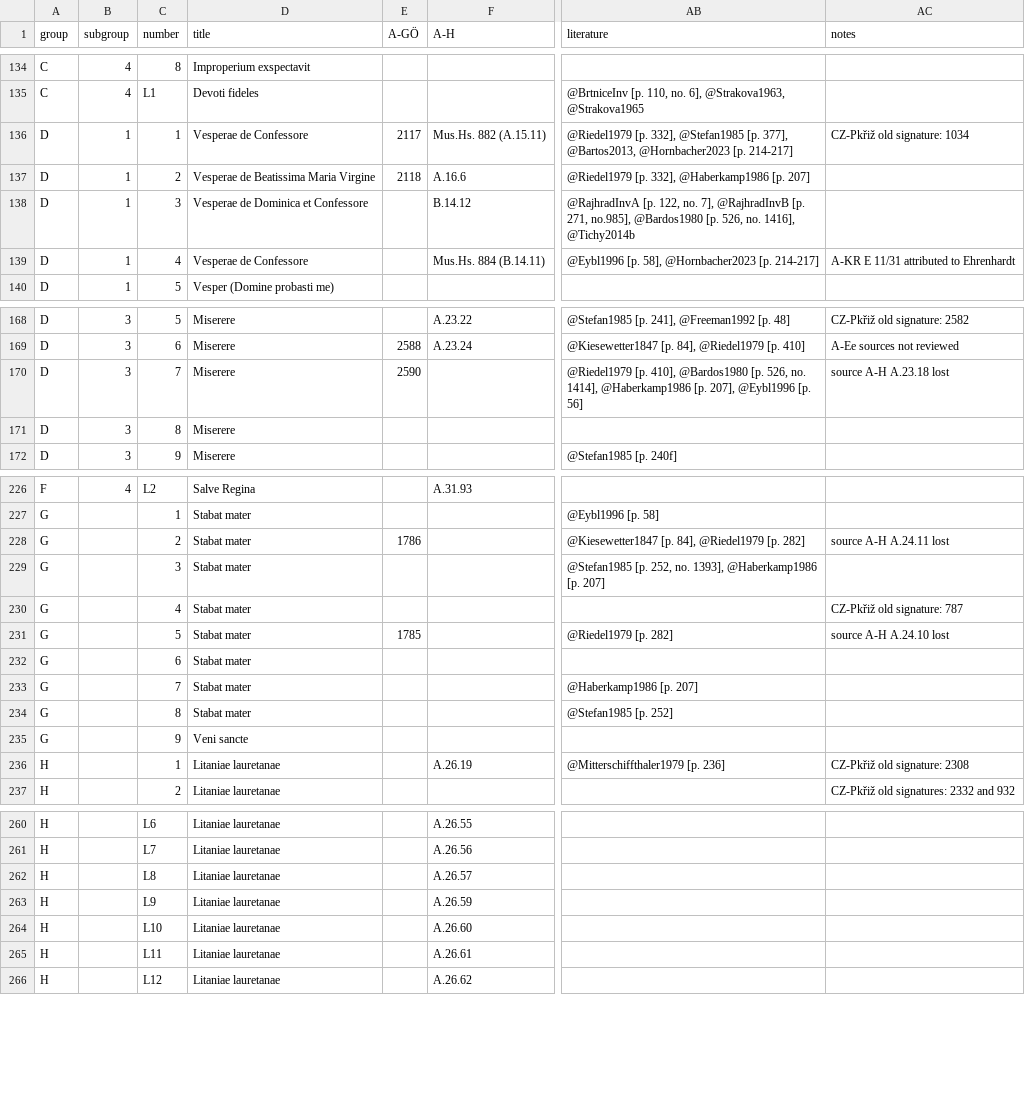
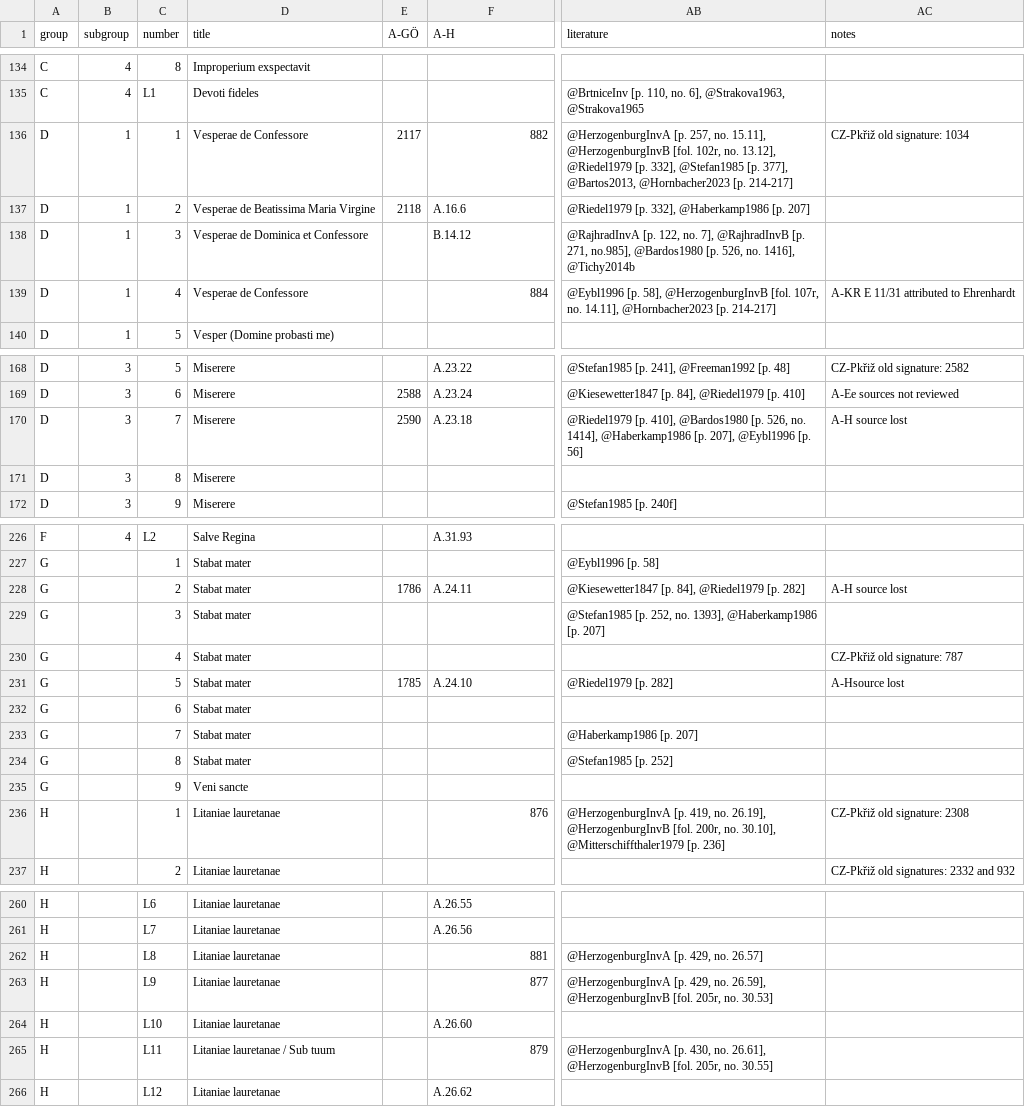
Before and after one commit to edition-esser-skala/tuma-catalogue-of-works, a CSV file: data/catalogue_works.csv, drawn as a sheet; only a part is shown, gaps mark what is left out; the diff covers the shown part only; the diff names each change by its address in the sheet, - before the commit and + after, or states it on an @@ line.

Commit message:
adds extant A-H sources

```diff
--- a/data/catalogue_works.csv
+++ b/data/catalogue_works.csv
-F136 (A-H): Mus.Hs. 882 (A.15.11)
+F136 (A-H): 882
-AB136 (literature): @Riedel1979 [p.…
+AB136 (literature): @HerzogenburgInvA [p. 257, no. 15.11], @HerzogenburgInvB [fol. 102r, no. 13.12], @Riedel1979 [p.…
-F139 (A-H): Mus.Hs. 884 (B.14.11)
+F139 (A-H): 884
-AB139 (literature): …[p. 58], @Hornbacher2023 [p.…
+AB139 (literature): …[p. 58], @HerzogenburgInvB [fol. 107r, no. 14.11], @Hornbacher2023 [p.…
-F170 (A-H): (empty)
+F170 (A-H): A.23.18
-AC170 (notes): source A-H A.23.18 lost
+AC170 (notes): A-H source lost
-F228 (A-H): (empty)
+F228 (A-H): A.24.11
-AC228 (notes): source A-H A.24.11 lost
+AC228 (notes): A-H source lost
-F231 (A-H): (empty)
+F231 (A-H): A.24.10
-AC231 (notes): source A-H A.24.10 lost
+AC231 (notes): A-Hsource lost
-F236 (A-H): A.26.19
+F236 (A-H): 876
-AB236 (literature): @Mitterschiffthaler1979 [p.…
+AB236 (literature): @HerzogenburgInvA [p. 419, no. 26.19], @HerzogenburgInvB [fol. 200r, no. 30.10], @Mitterschiffthaler1979 [p.…
-F262 (A-H): A.26.57
+F262 (A-H): 881
-AB262 (literature): (empty)
+AB262 (literature): @HerzogenburgInvA [p. 429, no. 26.57]
-F263 (A-H): A.26.59
+F263 (A-H): 877
-AB263 (literature): (empty)
+AB263 (literature): @HerzogenburgInvA [p. 429, no. 26.59], @HerzogenburgInvB [fol. 205r, no. 30.53]
-D265 (title): Litaniae lauretanae
+D265 (title): Litaniae lauretanae / Sub tuum
-F265 (A-H): A.26.61
+F265 (A-H): 879
-AB265 (literature): (empty)
+AB265 (literature): @HerzogenburgInvA [p. 430, no. 26.61], @HerzogenburgInvB [fol. 205r, no. 30.55]
```
Also changed, not shown: 25 edited cells elsewhere in this file, data/works_missing_in_rism.csv.
